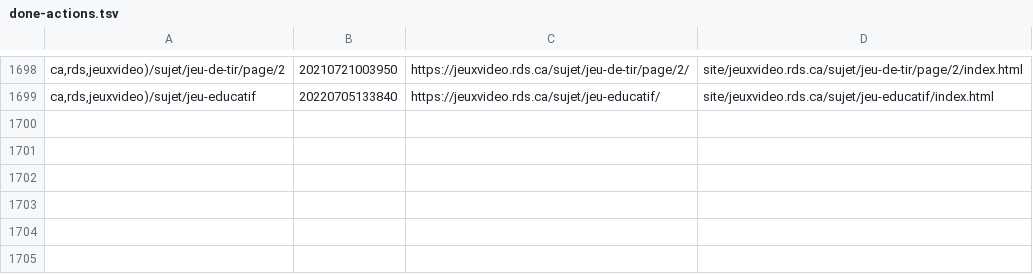
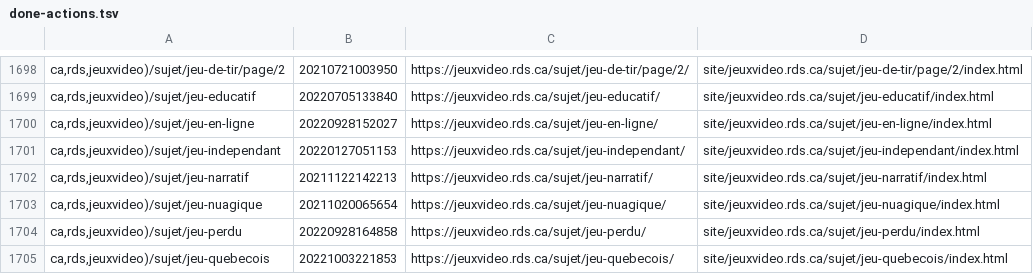
Before and after one commit to mjramos86/archiveRDSV, a TSV file: state/done-actions.tsv, drawn as a sheet; only a part is shown, gaps mark what is left out.

```diff
--- a/state/done-actions.tsv
+++ b/state/done-actions.tsv
@@ -1699 +1699,7 @@ ca,rds,jeuxvideo)/sujet/jeu-de-tir/page/2	20210721003950	https://jeuxvideo.rds.c
 ca,rds,jeuxvideo)/sujet/jeu-educatif	20220705133840	https://jeuxvideo.rds.ca/sujet/jeu-educatif/	site/jeuxvideo.rds.ca/sujet/jeu-educatif/index.html
+ca,rds,jeuxvideo)/sujet/jeu-en-ligne	20220928152027	https://jeuxvideo.rds.ca/sujet/jeu-en-ligne/	site/jeuxvideo.rds.ca/sujet/jeu-en-ligne/index.html
+ca,rds,jeuxvideo)/sujet/jeu-independant	20220127051153	https://jeuxvideo.rds.ca/sujet/jeu-independant/	site/jeuxvideo.rds.ca/sujet/jeu-independant/index.html
+ca,rds,jeuxvideo)/sujet/jeu-narratif	20211122142213	https://jeuxvideo.rds.ca/sujet/jeu-narratif/	site/jeuxvideo.rds.ca/sujet/jeu-narratif/index.html
+ca,rds,jeuxvideo)/sujet/jeu-nuagique	20211020065654	https://jeuxvideo.rds.ca/sujet/jeu-nuagique/	site/jeuxvideo.rds.ca/sujet/jeu-nuagique/index.html
+ca,rds,jeuxvideo)/sujet/jeu-perdu	20220928164858	https://jeuxvideo.rds.ca/sujet/jeu-perdu/	site/jeuxvideo.rds.ca/sujet/jeu-perdu/index.html
+ca,rds,jeuxvideo)/sujet/jeu-quebecois	20221003221853	https://jeuxvideo.rds.ca/sujet/jeu-quebecois/	site/jeuxvideo.rds.ca/sujet/jeu-quebecois/index.html
```
